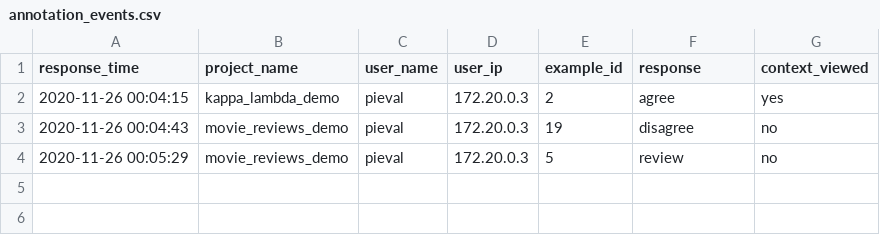
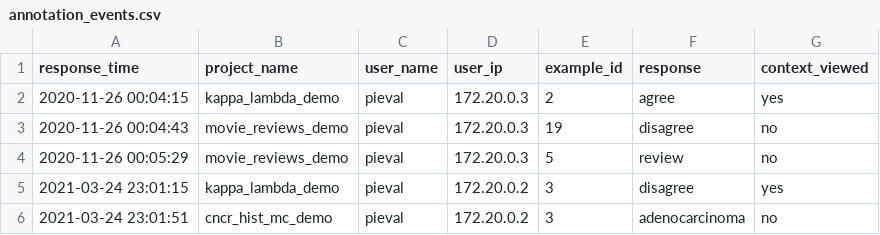
Before and after one commit to ucdavis-informatics/pieval, a CSV file: example_database/annotation_events.csv, drawn as a sheet; the diff names each change by its address in the sheet, - before the commit and + after, or states it on an @@ line.

Commit message:
Updated demo data with better examples

```diff
--- a/example_database/annotation_events.csv
+++ b/example_database/annotation_events.csv
+row 5: 2021-03-24 23:01:15 | kappa_lambda_demo | pieval | 172.20.0.2 | 3 | disagree | yes
+row 6: 2021-03-24 23:01:51 | cncr_hist_mc_demo | pieval | 172.20.0.2 | 3 | adenocarcinoma | no
```
Also changed, not shown: 2 other files.
